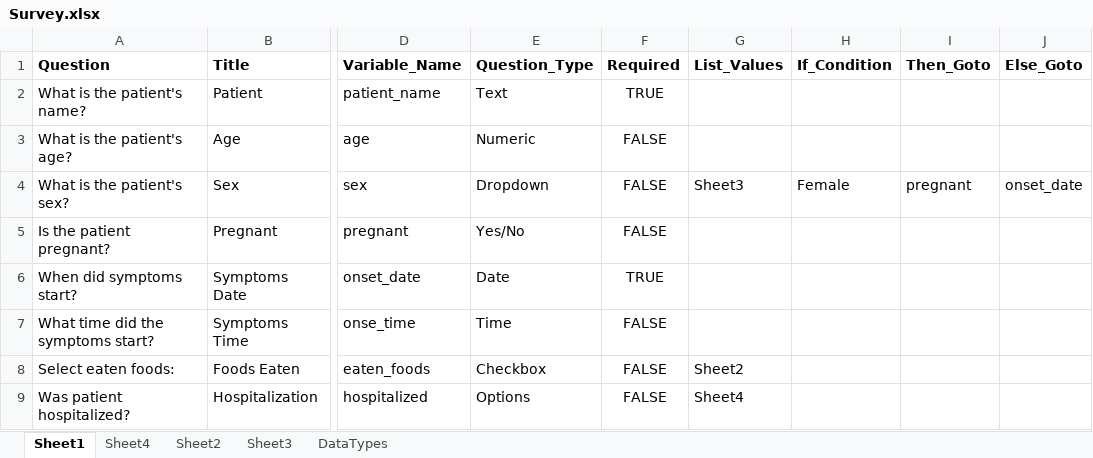
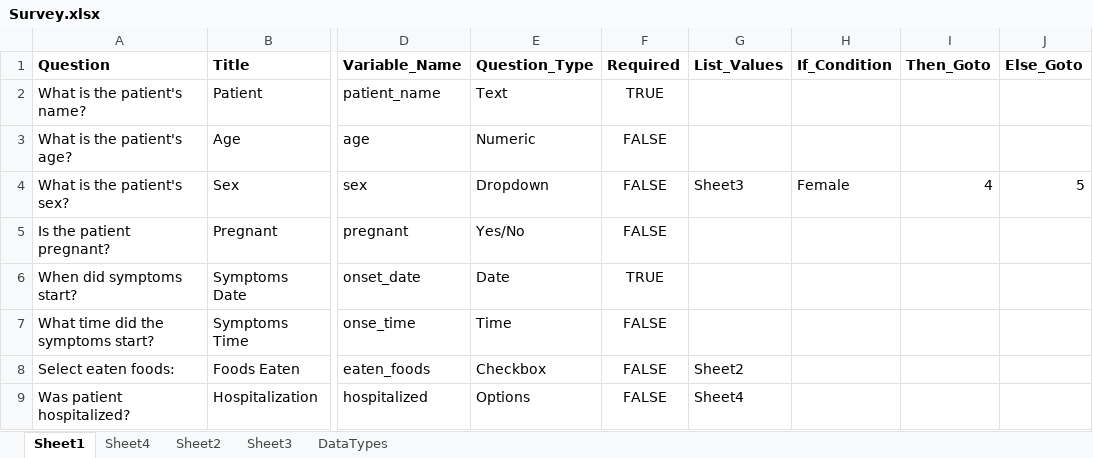
Before and after one commit to Epi-Info/Epi-Info-Community-Edition, an Excel workbook: Epi Info 7/Epi.Windows.MakeView/Resources/Survey.xlsx, sheet Sheet1, drawn as a sheet; only a part is shown, gaps mark what is left out; values as stored, in another font and other column widths than the file's, no borders; the diff names each change by its address in the sheet, - before the commit and + after, or states it on an @@ line.

Commit message:
Changed the "goto" statement on the EXCEL template

```diff
--- a/Epi Info 7/Epi.Windows.MakeView/Resources/Survey.xlsx (sheet Sheet1)
+++ b/Epi Info 7/Epi.Windows.MakeView/Resources/Survey.xlsx (sheet Sheet1)
-I4 (Then_Goto): pregnant
+I4 (Then_Goto): 4
-J4 (Else_Goto): onset_date
+J4 (Else_Goto): 5
```
Also changed, not shown: Epi Info 7/Epi.Windows.MakeView/Excel/Survey.xlsx.
